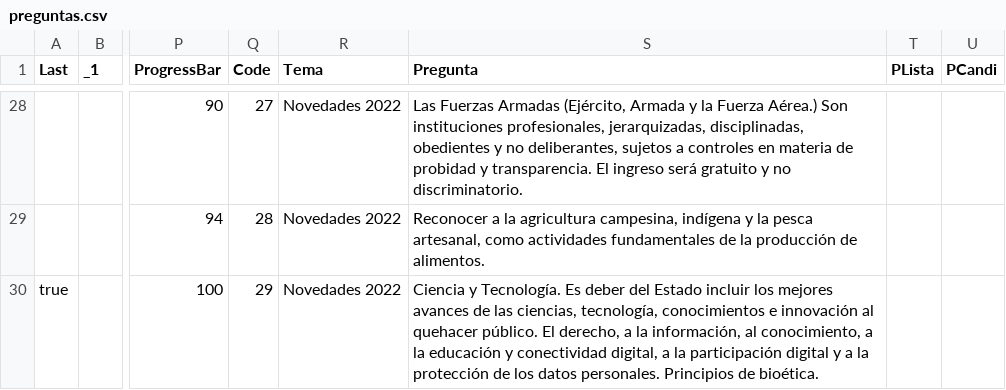
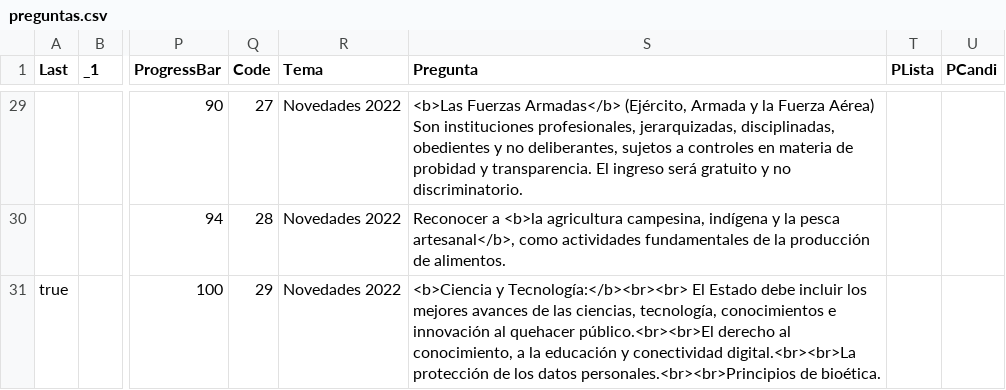
Before and after one commit to setinfospa/brujula-constituyente, a CSV file: src/public/csv/preguntas.csv, drawn as a sheet; only a part is shown, gaps mark what is left out; addresses are those after the commit; the diff covers the shown part only; the diff names each change by its address in the sheet, - before the commit and + after, or states it on an @@ line.

```diff
--- a/src/public/csv/preguntas.csv
+++ b/src/public/csv/preguntas.csv
-S29 (Pregunta): Las Fuerzas Armadas (Ejército, Armada y la Fuerza Aérea.) Son instituciones…
+S29 (Pregunta): <b>Las Fuerzas Armadas</b> (Ejército, Armada y la Fuerza Aérea) Son instituciones…
-S30 (Pregunta): Reconocer a la agricultura campesina, indígena y la pesca artesanal, como actividades…
+S30 (Pregunta): Reconocer a <b>la agricultura campesina, indígena y la pesca artesanal</b>, como actividades…
-S31 (Pregunta): Ciencia y Tecnología. Es deber del Estado incluir los mejores avances de las ciencias, tecnología, conocimientos e innovación al quehacer público. El derecho, a la información, al conocimiento, a la educación y conectividad digital, a la participación digital y a la protección de los datos personales. Principios de bioética.
+S31 (Pregunta): <b>Ciencia y Tecnología:</b><br><br> El Estado debe incluir los mejores avances de las ciencias, tecnología, conocimientos e innovación al quehacer público.<br><br>El derecho al conocimiento, a la educación y conectividad digital.<br><br>La protección de los datos personales.<br><br>Principios de bioética.
```
Also changed, not shown: 1 added row and 26 edited cells elsewhere in this file, 11 other files.
